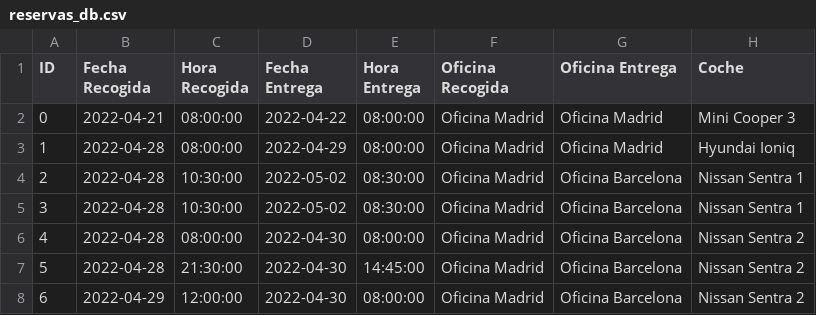
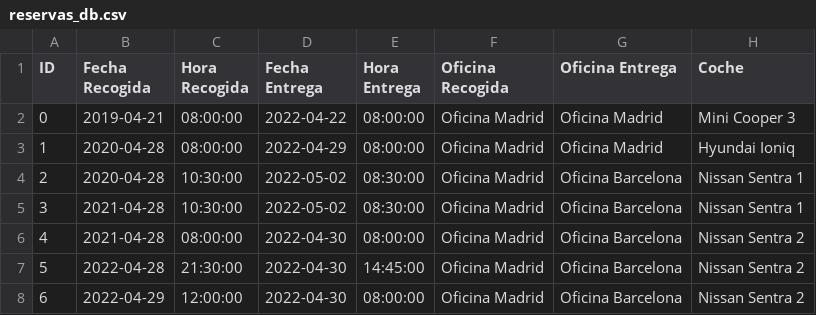
Before and after one commit to J700070/GPI-Alquiler_de_coches, a CSV file: reservas_db.csv, drawn as a sheet; only a part is shown; the diff names each change by its address in the sheet, - before the commit and + after, or states it on an @@ line.

```diff
--- a/reservas_db.csv
+++ b/reservas_db.csv
-B2 (Fecha Recogida): 2022-04-21
+B2 (Fecha Recogida): 2019-04-21
-B3:B4 (Fecha Recogida): 2022-04-28
+B3:B4 (Fecha Recogida): 2020-04-28
-B5:B6 (Fecha Recogida): 2022-04-28
+B5:B6 (Fecha Recogida): 2021-04-28
```
Also changed, not shown: 2 other files.
